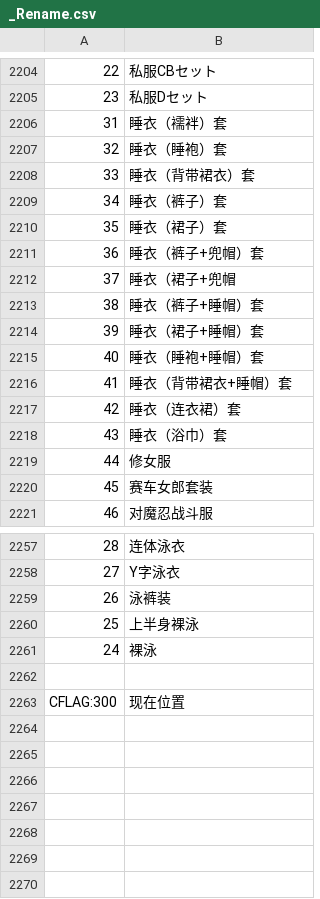
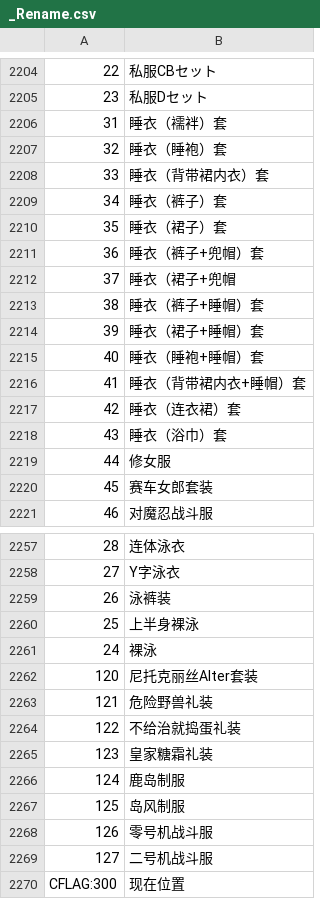
Before and after one commit to Paradox-Phenomenon/EraTW-Magic_DLC, a CSV file: CSV/_Rename.csv, drawn as a sheet; only a part is shown, gaps mark what is left out.

```diff
--- a/CSV/_Rename.csv
+++ b/CSV/_Rename.csv
@@ -2207,3 +2207,3 @@
 32,睡衣（睡袍）套
-33,睡衣（背带裙衣）套
+33,睡衣（背带裙内衣）套
 34,睡衣（裤子）套
@@ -2215,3 +2215,3 @@
 40,睡衣（睡袍+睡帽）套
-41,睡衣（背带裙衣+睡帽）套
+41,睡衣（背带裙内衣+睡帽）套
 42,睡衣（连衣裙）套
@@ -2261,3 +2261,10 @@
 24,裸泳
-
+120,尼托克丽丝Alter套装
+121,危险野兽礼装
+122,不给治就捣蛋礼装
+123,皇家糖霜礼装
+124,鹿岛制服
+125,岛风制服
+126,零号机战斗服
+127,二号机战斗服
 CFLAG:300,现在位置
```
Also changed, not shown: 32 other files.
